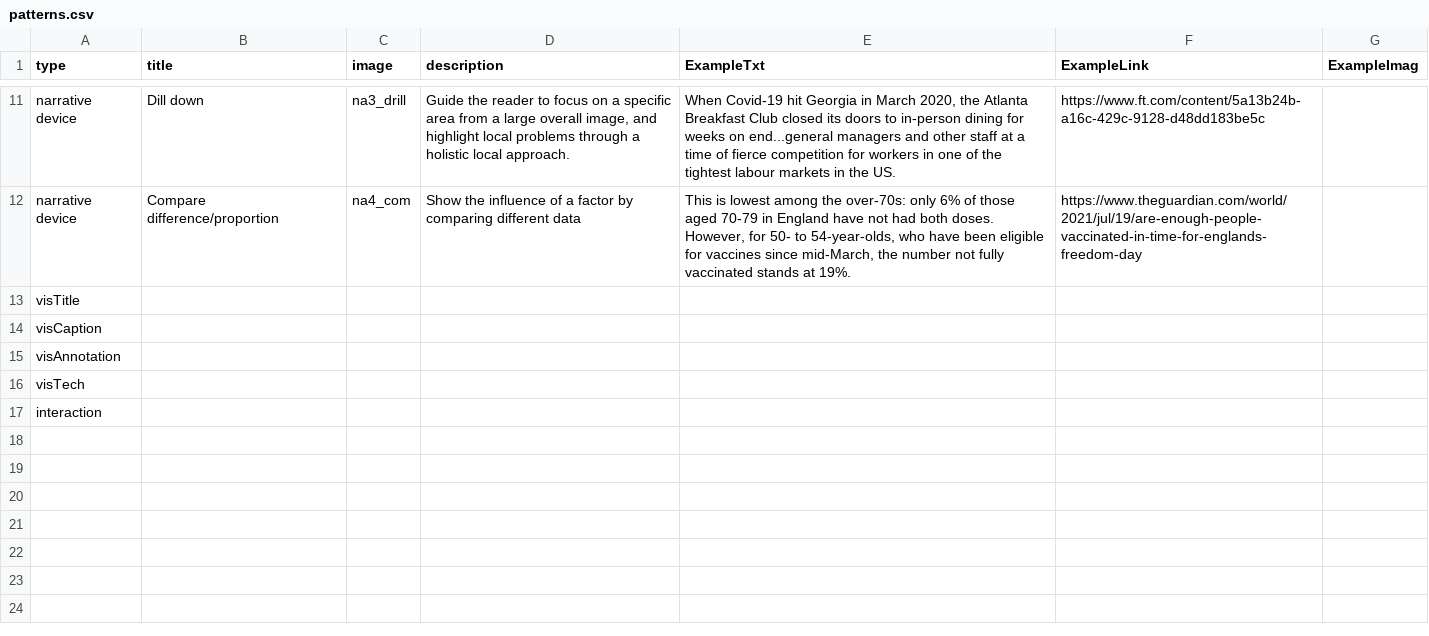
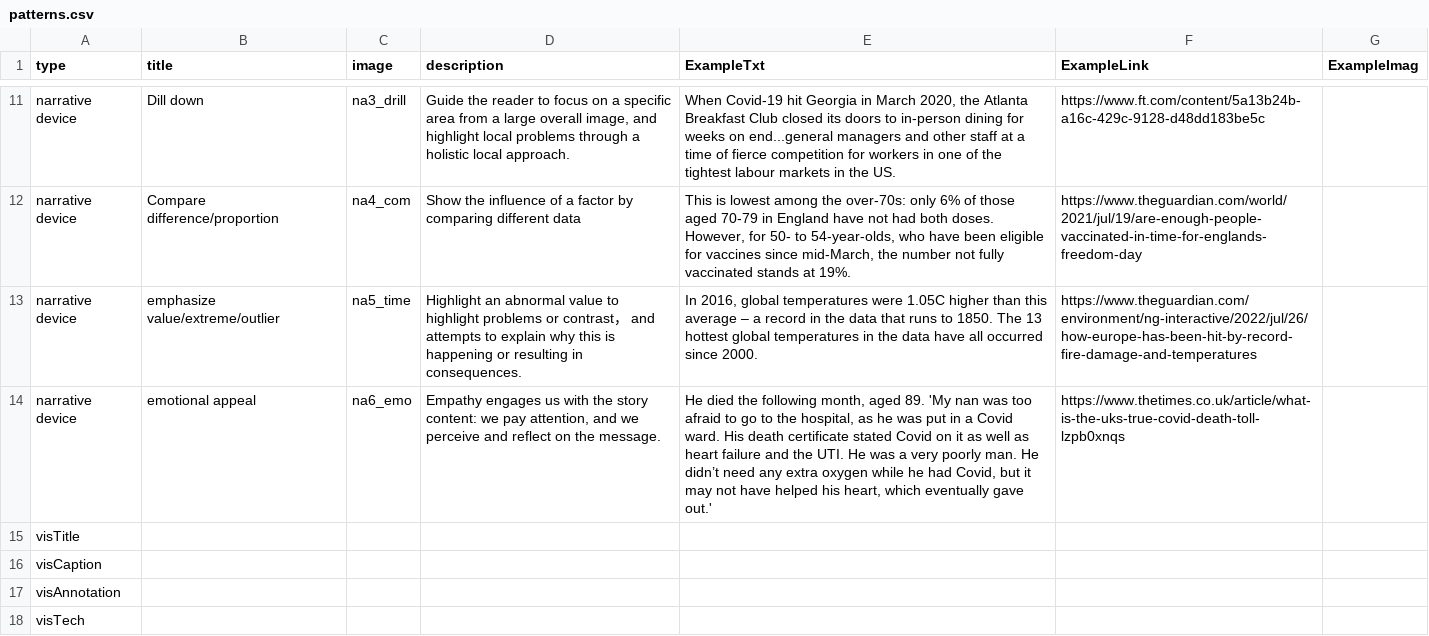
Before and after one commit to datadrivenarticle/datadrivenarticle, a CSV file: patterns.csv, drawn as a sheet; only a part is shown, gaps mark what is left out; the shorter side is filled out with more unchanged rows; the diff names each change by its address in the sheet, - before the commit and + after, or states it on an @@ line.

Commit message:
Update patterns.csv

```diff
--- a/patterns.csv
+++ b/patterns.csv
+row 13: narrative device | emphasize value/extreme/outlier | na5_time | Highlight an abnormal value to highlight problems or contrast， and attempts to explain why this is happening or resulting in consequences. | In 2016, global temperatures were 1.05C higher than this average – a record in the data that runs to 1850. The 13 hottest global temperatures in the data have all occurred since 2000. | https://www.theguardian.com/environment/ng-interactive/2022/jul/26/how-europe-has-been-hit-by-record-fire-damage-and-temperatures
+row 14: narrative device | emotional appeal | na6_emo | Empathy engages us with the story content: we pay attention, and we perceive and reflect on the message. | He died the following month, aged 89. 'My nan was too afraid to go to the hospital, as he was put in a Covid ward. His death certificate stated Covid on it as well as heart failure and the UTI. He was a very poorly man. He didn’t need any extra oxygen while he had Covid, but it may not have helped his heart, which eventually gave out.' | https://www.thetimes.co.uk/article/what-is-the-uks-true-covid-death-toll-lzpb0xnqs
```
